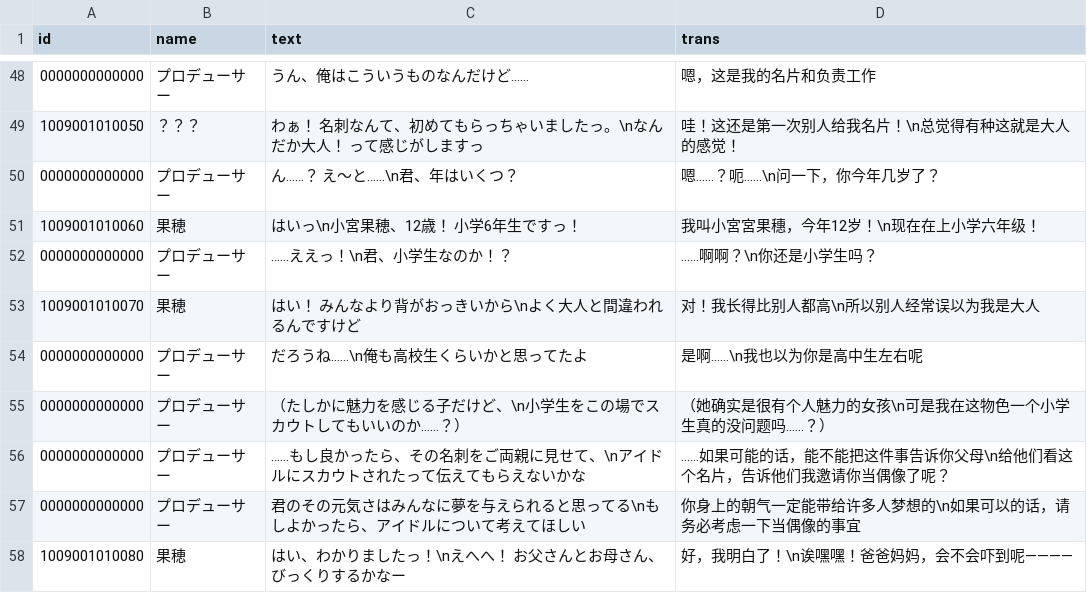
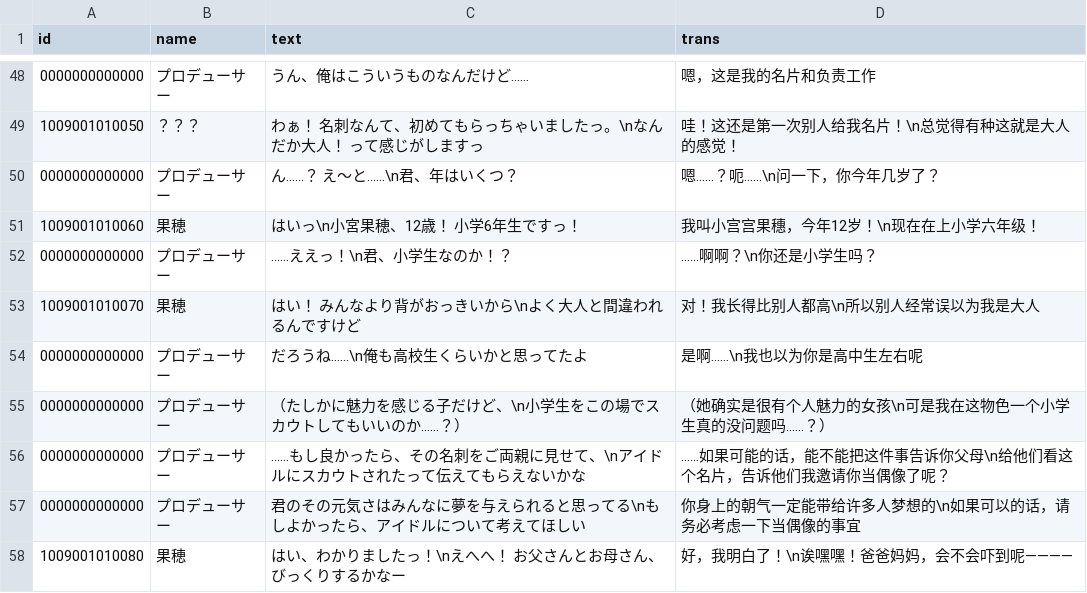
Before and after one commit to yozorashizuku/ShinyColors, a CSV file: data/story/小宮果穂/目指せ、ヒーロー！.csv, drawn as a sheet; only a part is shown, gaps mark what is left out.

```diff
--- a/data/story/小宮果穂/目指せ、ヒーロー！.csv
+++ b/data/story/小宮果穂/目指せ、ヒーロー！.csv
@@ -50,3 +50,3 @@ id,name,text,trans
 0000000000000,プロデューサー,ん……？　え～と……\n君、年はいくつ？,嗯……？呃……\n问一下，你今年几岁了？
-1009001010060,果穂,はいっ\n小宮果穂、12歳！　小学6年生ですっ！,我叫小宮宮果穗，今年12岁！\n现在在上小学六年级！
+1009001010060,果穂,はいっ\n小宮果穂、12歳！　小学6年生ですっ！,我叫小宫宫果穗，今年12岁！\n现在在上小学六年级！
 0000000000000,プロデューサー,……ええっ！\n君、小学生なのか！？,……啊啊？\n你还是小学生吗？
```
Also changed, not shown: data/story/芹沢あさひ/【さかさま世界】芹沢あさひ/あさひ流、街の歩き方.csv, data/story/芹沢あさひ/【さかさま世界】芹沢あさひ/そこにいてくれるからこそ.csv, 57 other files.
